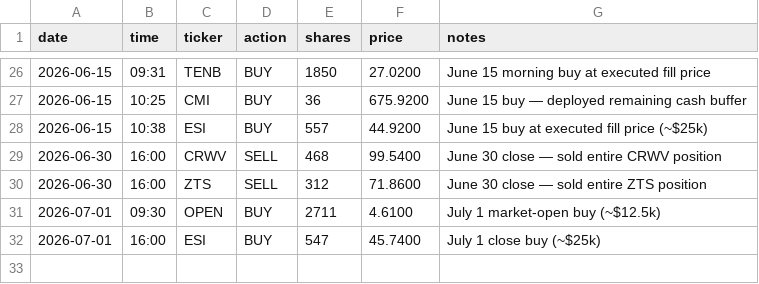
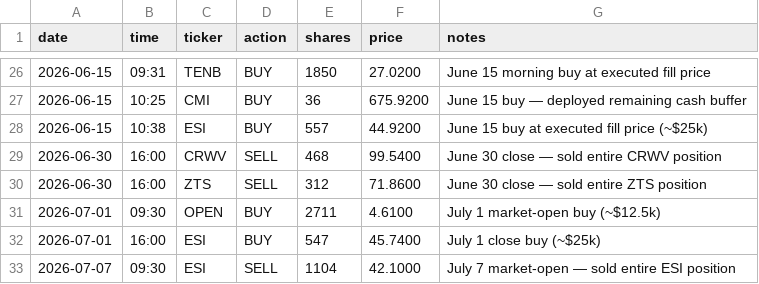
Before and after one commit to aalok1997/Convex-Capital, a CSV file: trades.csv, drawn as a sheet; only a part is shown, gaps mark what is left out; the diff names each change by its address in the sheet, - before the commit and + after, or states it on an @@ line.

Commit message:
July 7 market open: sold entire ESI position (1104 sh @ $42.10)
Realized loss ~$3,562. Combined realized P&L -$9,519. 13 positions,
NAV $1,204,969 (+20.50%), cash $82,725.

```diff
--- a/trades.csv
+++ b/trades.csv
+row 33: 2026-07-07 | 09:30 | ESI | SELL | 1104 | 42.1000 | July 7 market-open — sold entire ESI position
```
Also changed, not shown: 1 other file.
